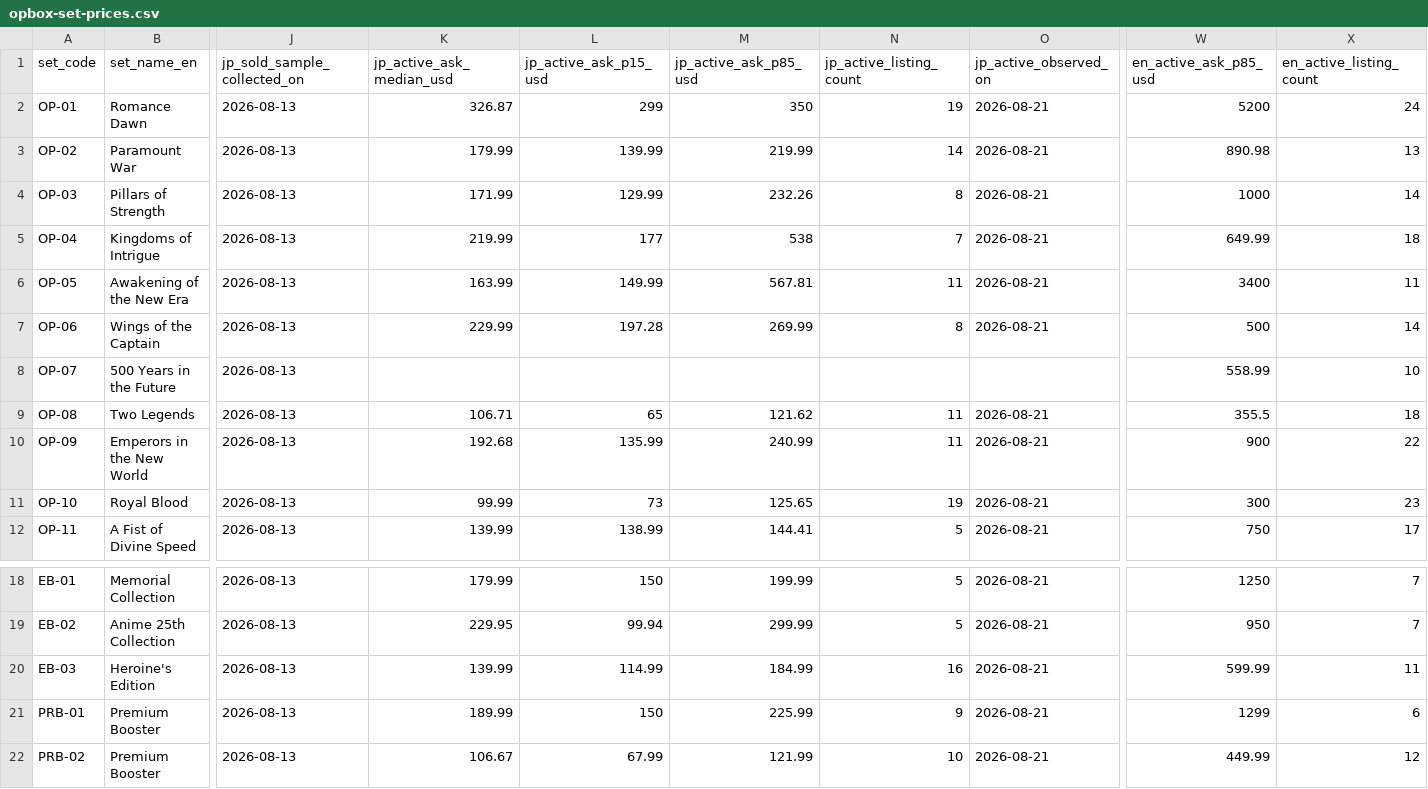
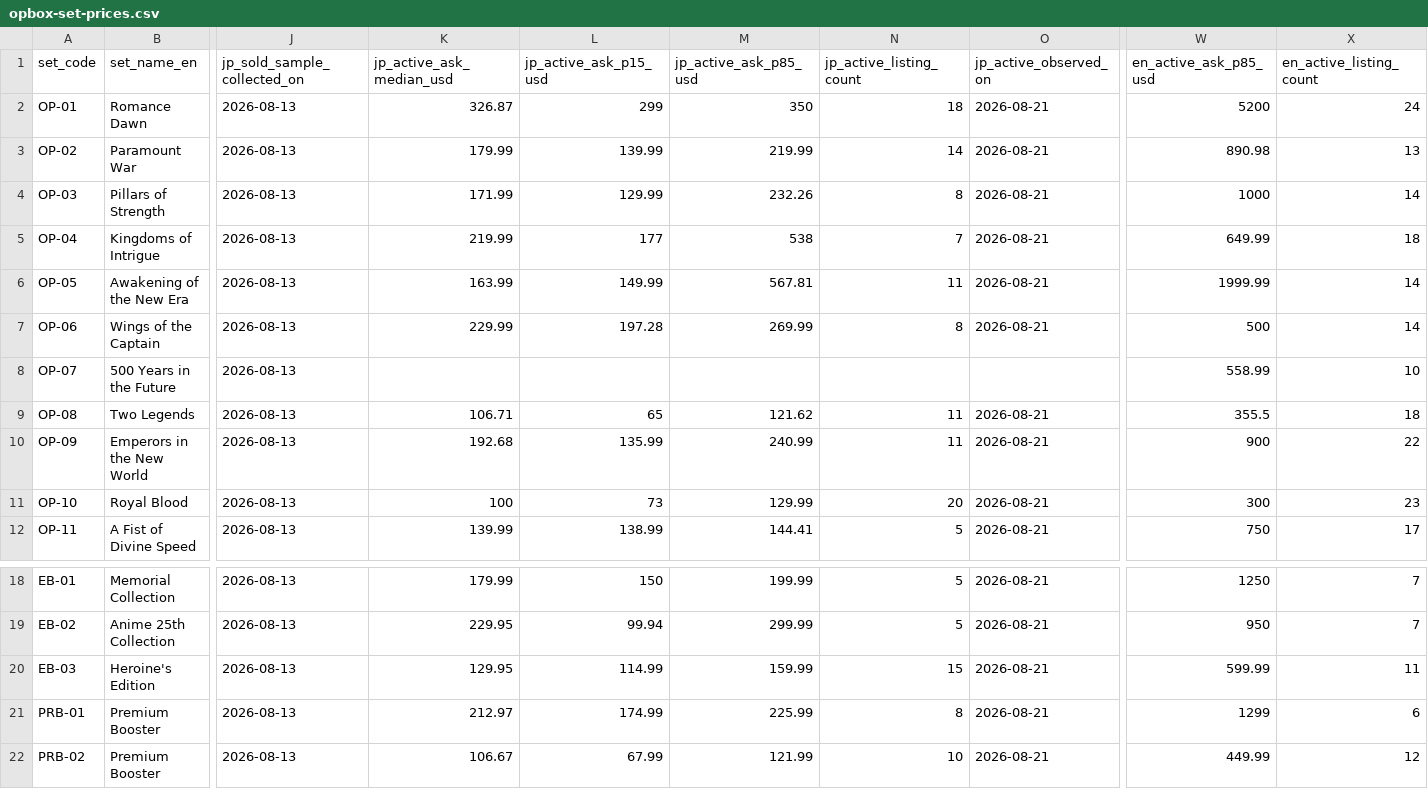
Before and after one commit to gsa-svg/k-tcg-quant, a CSV file: opbox-set-prices.csv, drawn as a sheet; only a part is shown, gaps mark what is left out; the diff names each change by its address in the sheet, - before the commit and + after, or states it on an @@ line.

```diff
--- a/opbox-set-prices.csv
+++ b/opbox-set-prices.csv
-N2 (jp_active_listing_count): 19
+N2 (jp_active_listing_count): 18
-W6 (en_active_ask_p85_usd): 3400
+W6 (en_active_ask_p85_usd): 1999.99
-X6 (en_active_listing_count): 11
+X6 (en_active_listing_count): 14
-K11 (jp_active_ask_median_usd): 99.99
+K11 (jp_active_ask_median_usd): 100
-M11 (jp_active_ask_p85_usd): 125.65
+M11 (jp_active_ask_p85_usd): 129.99
-N11 (jp_active_listing_count): 19
+N11 (jp_active_listing_count): 20
-K20 (jp_active_ask_median_usd): 139.99
+K20 (jp_active_ask_median_usd): 129.95
-M20 (jp_active_ask_p85_usd): 184.99
+M20 (jp_active_ask_p85_usd): 159.99
-N20 (jp_active_listing_count): 16
+N20 (jp_active_listing_count): 15
-K21 (jp_active_ask_median_usd): 189.99
+K21 (jp_active_ask_median_usd): 212.97
-L21 (jp_active_ask_p15_usd): 150
+L21 (jp_active_ask_p15_usd): 174.99
-N21 (jp_active_listing_count): 9
+N21 (jp_active_listing_count): 8
```
Also changed, not shown: 12 other files.
